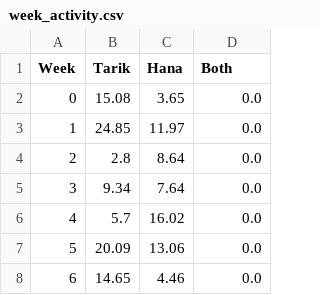
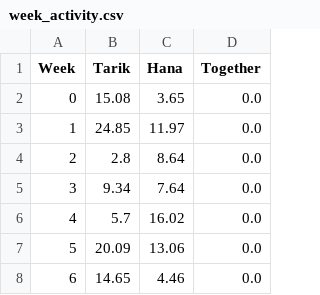
Before and after one commit to boumaza-sebia/dataviz-netflix, a CSV file: data/week_activity.csv, drawn as a sheet; only a part is shown.

```diff
--- a/data/week_activity.csv
+++ b/data/week_activity.csv
@@ -1,2 +1,2 @@
-Week,Tarik,Hana,Both
+Week,Tarik,Hana,Together
 0,15.08,3.65,0.0
```
Also changed, not shown: 2 other files.
